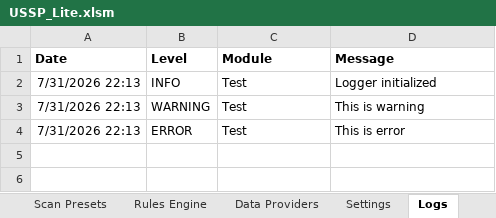
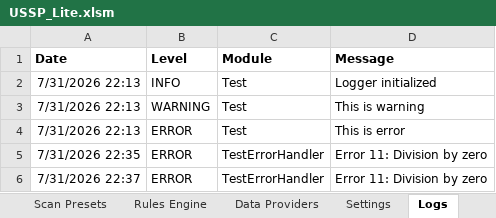
Before and after one commit to OlegShirm/USSP, an Excel workbook: Excel/USSP_Lite.xlsm, sheet Logs, drawn as a sheet; values as stored, in another font and other column widths than the file's, no borders; the diff names each change by its address in the sheet, - before the commit and + after, or states it on an @@ line.

Commit message:
Add modErrorHandler module
Implemented centralized error handling.
Integrated with logger and message display.
Verified with division-by-zero test.

```diff
--- a/Excel/USSP_Lite.xlsm (sheet Logs)
+++ b/Excel/USSP_Lite.xlsm (sheet Logs)
+row 5: 7/31/2026 22:35 | ERROR | TestErrorHandler | Error 11: Division by zero
+row 6: 7/31/2026 22:37 | ERROR | TestErrorHandler | Error 11: Division by zero
```
Also changed, not shown: 1 other file.
